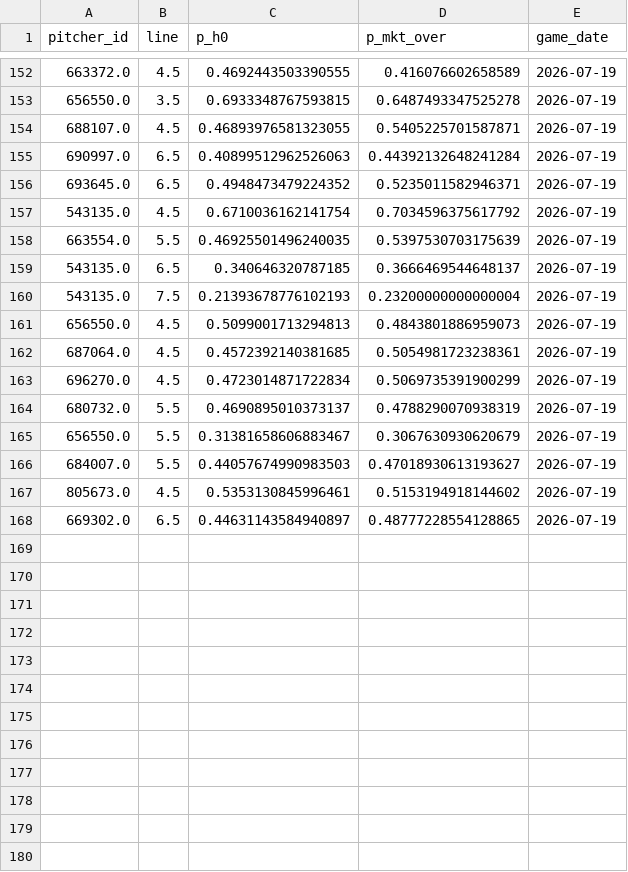
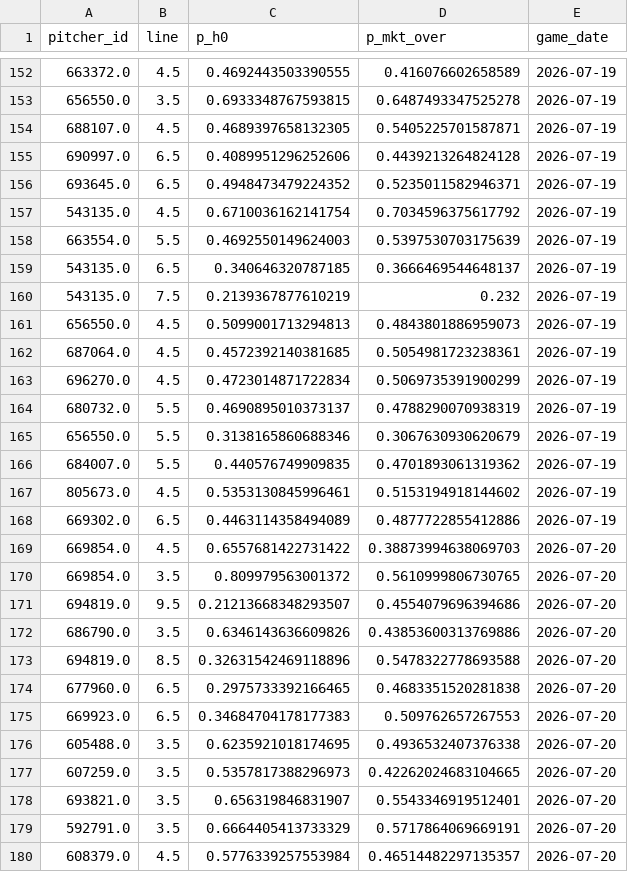
Before and after one commit to Msuresh32/pitcherKModel, a CSV file: data/daily/v2_predictions_log.csv, drawn as a sheet; only a part is shown, gaps mark what is left out; the diff covers the shown part only.

Commit message:
daily plays 2026-07-20 [auto]

```diff
--- a/data/daily/v2_predictions_log.csv
+++ b/data/daily/v2_predictions_log.csv
@@ -153,9 +153,9 @@ pitcher_id,line,p_h0,p_mkt_over,game_date
 656550.0,3.5,0.6933348767593815,0.6487493347525278,2026-07-19
-688107.0,4.5,0.46893976581323055,0.5405225701587871,2026-07-19
-690997.0,6.5,0.40899512962526063,0.44392132648241284,2026-07-19
+688107.0,4.5,0.4689397658132305,0.5405225701587871,2026-07-19
+690997.0,6.5,0.4089951296252606,0.4439213264824128,2026-07-19
 693645.0,6.5,0.4948473479224352,0.5235011582946371,2026-07-19
 543135.0,4.5,0.6710036162141754,0.7034596375617792,2026-07-19
-663554.0,5.5,0.46925501496240035,0.5397530703175639,2026-07-19
+663554.0,5.5,0.4692550149624003,0.5397530703175639,2026-07-19
 543135.0,6.5,0.340646320787185,0.3666469544648137,2026-07-19
-543135.0,7.5,0.21393678776102193,0.23200000000000004,2026-07-19
+543135.0,7.5,0.2139367877610219,0.232,2026-07-19
 656550.0,4.5,0.5099001713294813,0.4843801886959073,2026-07-19
@@ -164,5 +164,17 @@ pitcher_id,line,p_h0,p_mkt_over,game_date
 680732.0,5.5,0.4690895010373137,0.4788290070938319,2026-07-19
-656550.0,5.5,0.31381658606883467,0.3067630930620679,2026-07-19
-684007.0,5.5,0.44057674990983503,0.47018930613193627,2026-07-19
+656550.0,5.5,0.3138165860688346,0.3067630930620679,2026-07-19
+684007.0,5.5,0.440576749909835,0.4701893061319362,2026-07-19
 805673.0,4.5,0.5353130845996461,0.5153194918144602,2026-07-19
-669302.0,6.5,0.44631143584940897,0.48777228554128865,2026-07-19
+669302.0,6.5,0.4463114358494089,0.4877722855412886,2026-07-19
+669854.0,4.5,0.6557681422731422,0.38873994638069703,2026-07-20
+669854.0,3.5,0.809979563001372,0.5610999806730765,2026-07-20
+694819.0,9.5,0.21213668348293507,0.4554079696394686,2026-07-20
+686790.0,3.5,0.6346143636609826,0.43853600313769886,2026-07-20
+694819.0,8.5,0.32631542469118896,0.5478322778693588,2026-07-20
+677960.0,6.5,0.2975733392166465,0.4683351520281838,2026-07-20
+669923.0,6.5,0.34684704178177383,0.509762657267553,2026-07-20
+605488.0,3.5,0.6235921018174695,0.4936532407376338,2026-07-20
+607259.0,3.5,0.5357817388296973,0.42262024683104665,2026-07-20
+693821.0,3.5,0.656319846831907,0.5543346919512401,2026-07-20
+592791.0,3.5,0.6664405413733329,0.5717864069669191,2026-07-20
+608379.0,4.5,0.5776339257553984,0.46514482297135357,2026-07-20
```
Also changed, not shown: 19 added rows and 9 edited cells elsewhere in this file, 22 other files.
